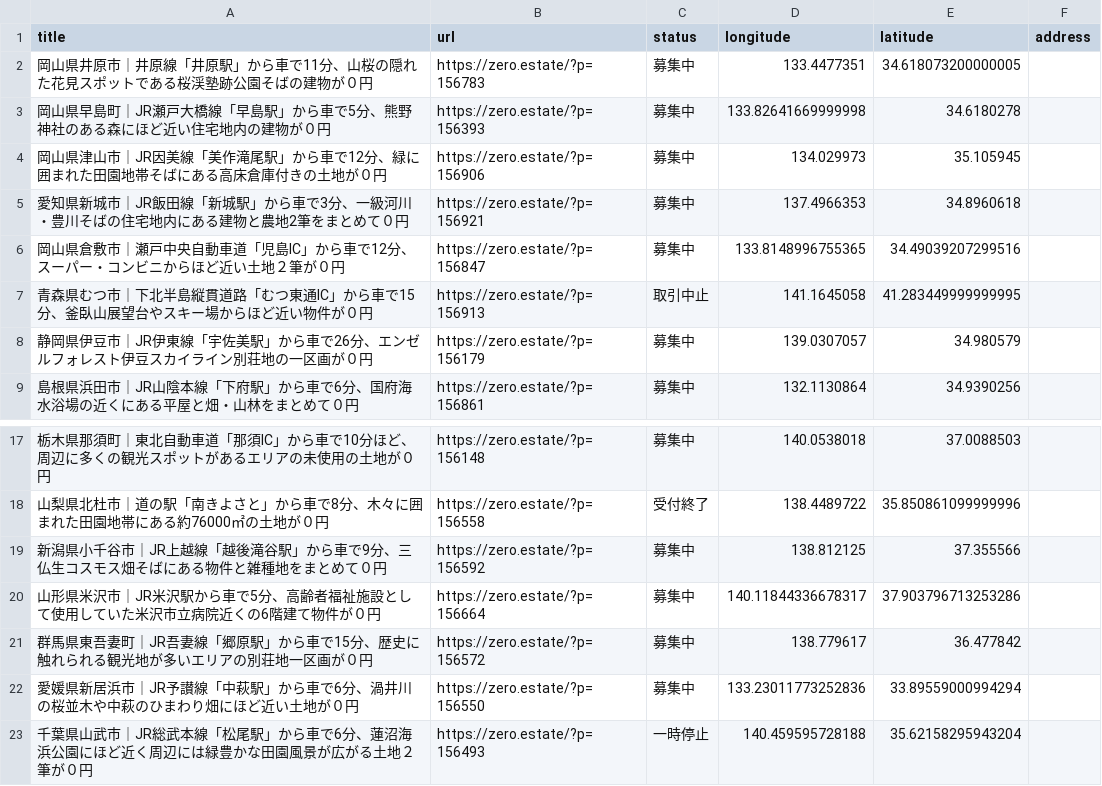
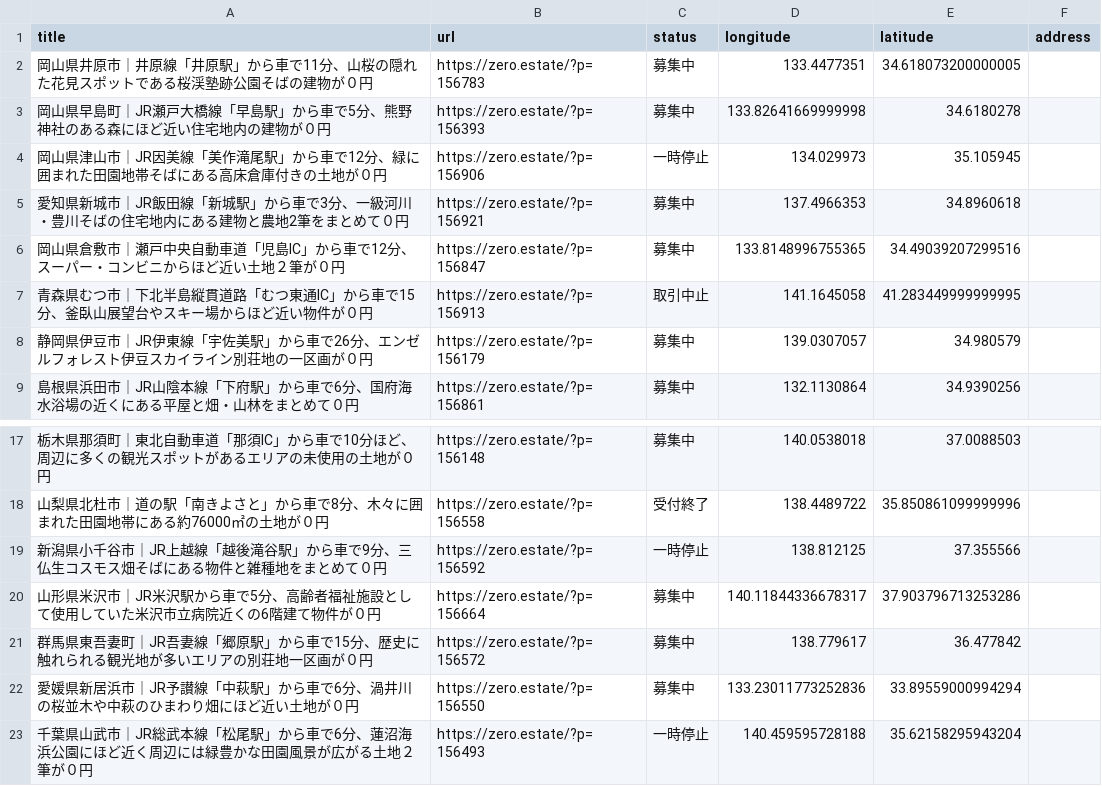
Before and after one commit to 5ym/zero-owner, a CSV file: map.csv, drawn as a sheet; only a part is shown, gaps mark what is left out.

```diff
--- a/map.csv
+++ b/map.csv
@@ -3,3 +3,3 @@ title,url,status,longitude,latitude,address
 "岡山県早島町｜JR瀬戸大橋線「早島駅」から車で5分、熊野神社のある森にほど近い住宅地内の建物が０円",https://zero.estate/?p=156393,募集中,133.82641669999998,34.6180278,
-"岡山県津山市｜JR因美線「美作滝尾駅」から車で12分、緑に囲まれた田園地帯そばにある高床倉庫付きの土地が０円",https://zero.estate/?p=156906,募集中,134.029973,35.105945,
+"岡山県津山市｜JR因美線「美作滝尾駅」から車で12分、緑に囲まれた田園地帯そばにある高床倉庫付きの土地が０円",https://zero.estate/?p=156906,一時停止,134.029973,35.105945,
 "愛知県新城市｜JR飯田線「新城駅」から車で3分、一級河川・豊川そばの住宅地内にある建物と農地2筆をまとめて０円",https://zero.estate/?p=156921,募集中,137.4966353,34.8960618,
@@ -18,3 +18,3 @@ title,url,status,longitude,latitude,address
 "山梨県北杜市｜道の駅「南きよさと」から車で8分、木々に囲まれた田園地帯にある約76000㎡の土地が０円",https://zero.estate/?p=156558,受付終了,138.4489722,35.850861099999996,
-"新潟県小千谷市｜JR上越線「越後滝谷駅」から車で9分、三仏生コスモス畑そばにある物件と雑種地をまとめて０円",https://zero.estate/?p=156592,募集中,138.812125,37.355566,
+"新潟県小千谷市｜JR上越線「越後滝谷駅」から車で9分、三仏生コスモス畑そばにある物件と雑種地をまとめて０円",https://zero.estate/?p=156592,一時停止,138.812125,37.355566,
 "山形県米沢市｜JR米沢駅から車で5分、高齢者福祉施設として使用していた米沢市立病院近くの6階建て物件が０円",https://zero.estate/?p=156664,募集中,140.11844336678317,37.903796713253286,
```
